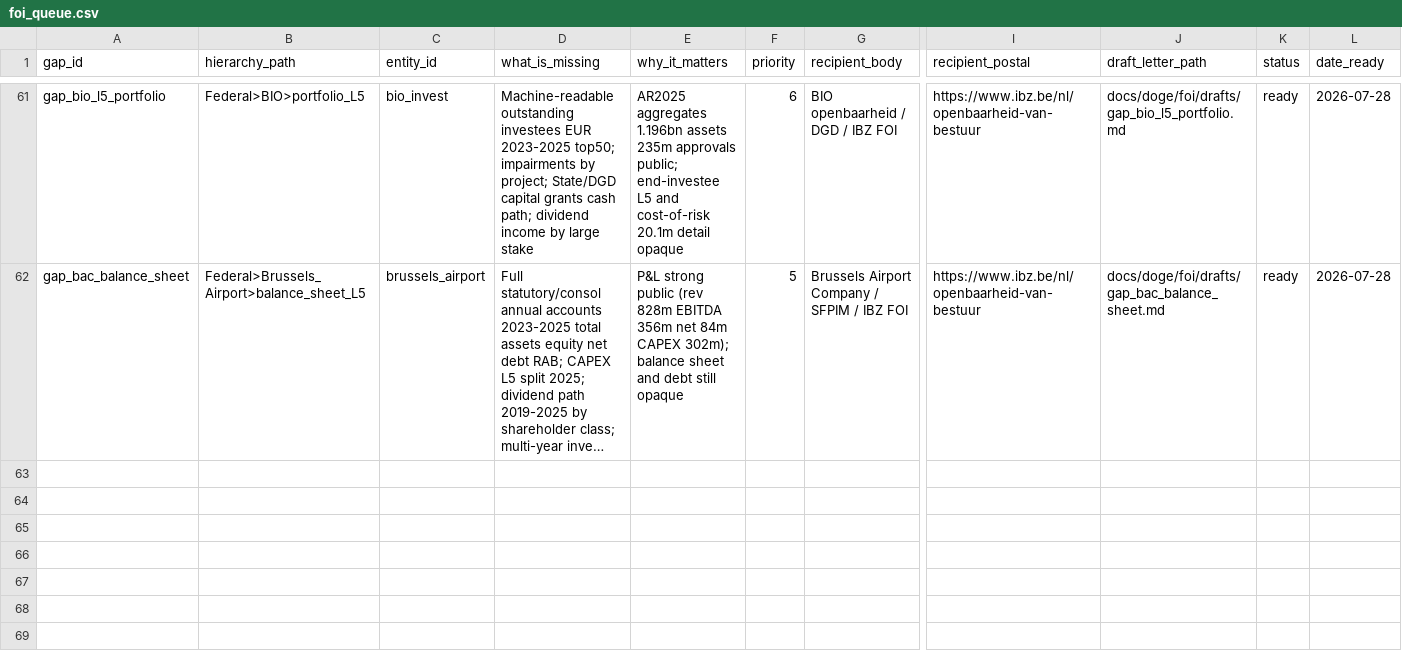
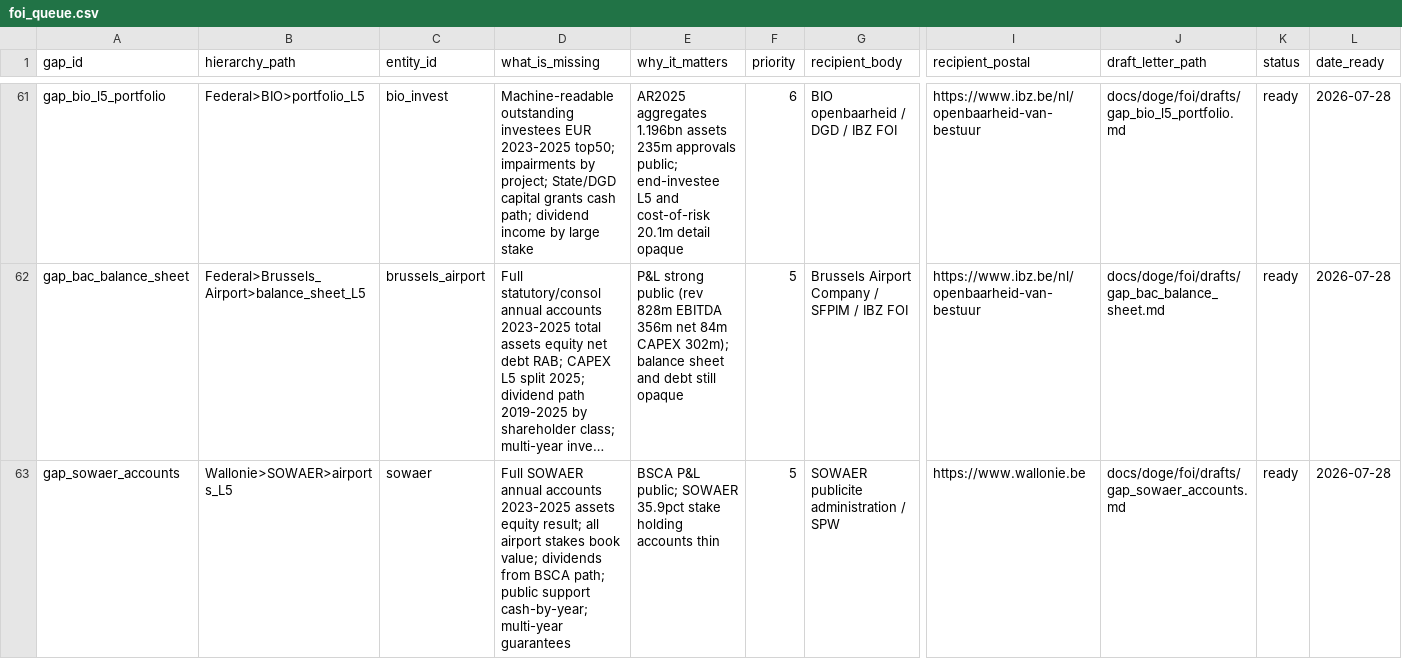
Before and after one commit to kareljanr/AIpolitics, a CSV file: docs/doge/data/foi_queue.csv, drawn as a sheet; only a part is shown, gaps mark what is left out; long unchanged cells end in …; rows hold the shown columns only; the diff names each change by its address in the sheet, - before the commit and + after, or states it on an @@ line.

```diff
--- a/docs/doge/data/foi_queue.csv
+++ b/docs/doge/data/foi_queue.csv
+row 63: gap_sowaer_accounts | Wallonie>SOWAER>airports_L5 | sowaer | Full SOWAER annual accounts 2023-2025 assets equity result; all airport stakes book value; dividends from BSCA path; public support cash-by-year; multi-year guarantees | BSCA P&L public; SOWAER 35.9pct stake holding accounts thin | 5 | SOWAER publicite administration / SPW | https://www.wallonie.be | docs/doge/foi/drafts/gap_sowaer_accounts.md | ready | 2026-07-28
```
Also changed, not shown: docs/doge/data/budgets.csv, docs/doge/data/commitments.csv, 7 other files.
